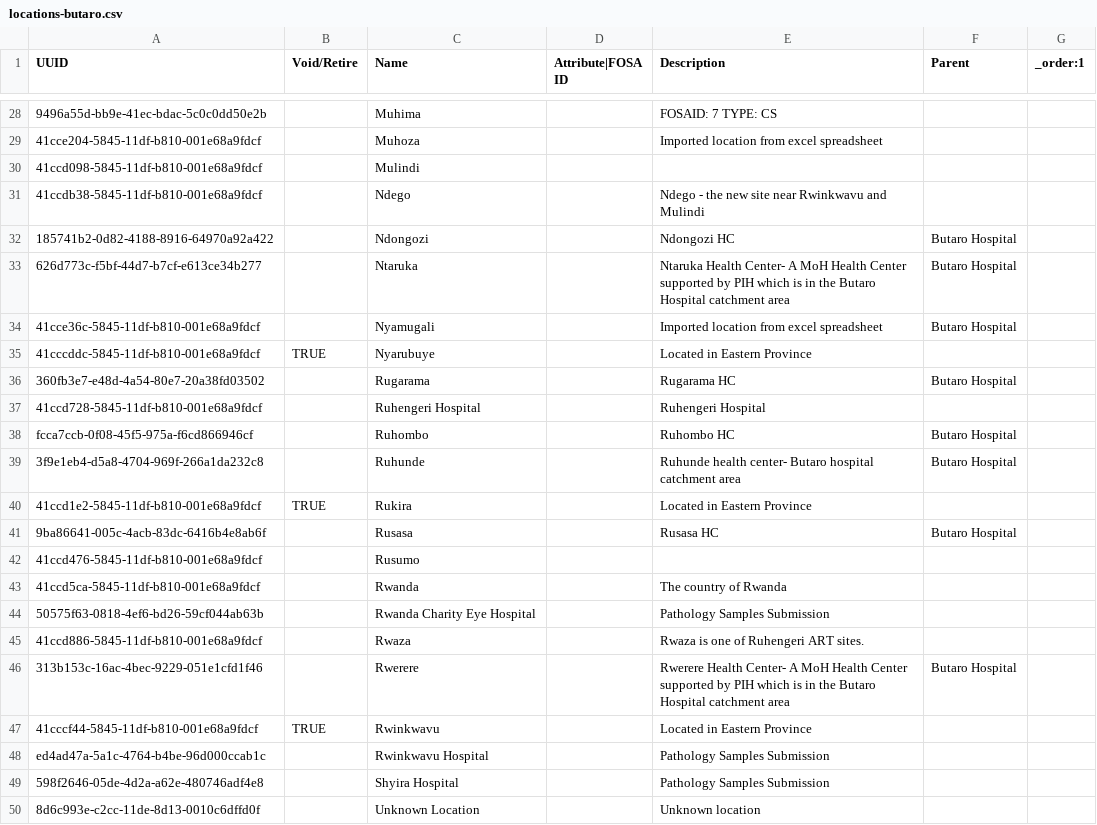
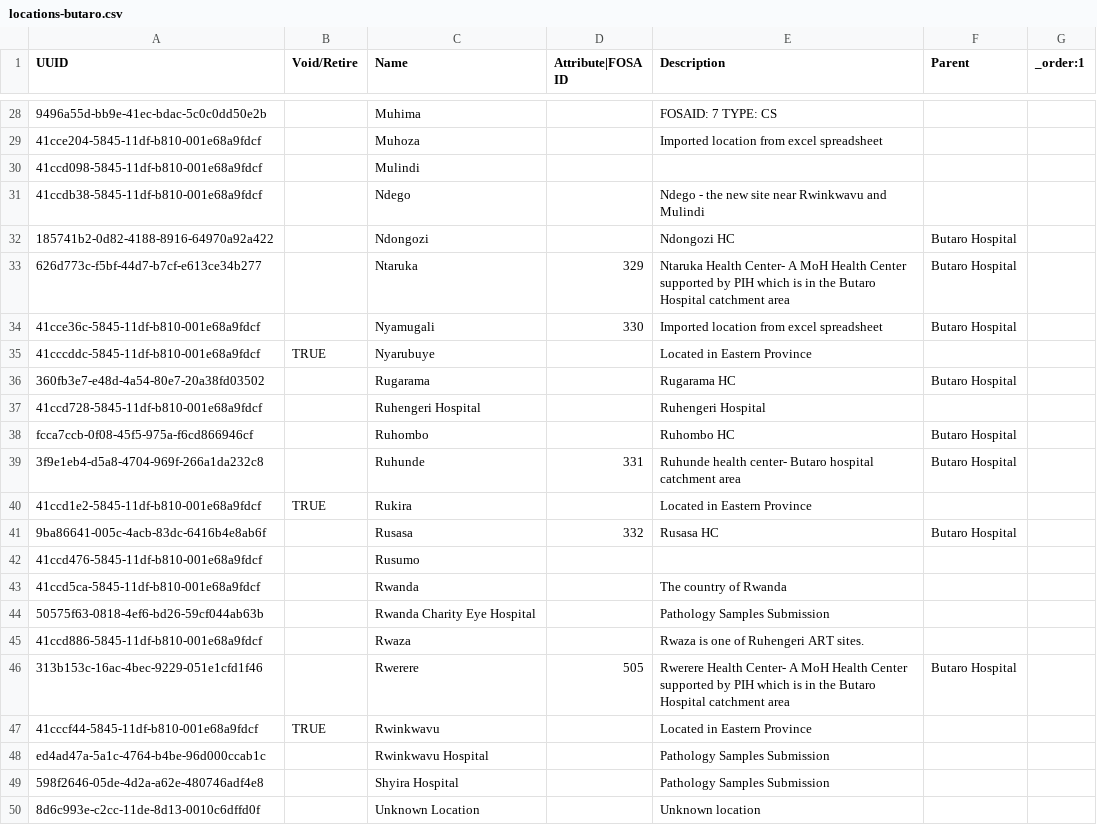
Before and after one commit to PIH/openmrs-distro-rwandaemr-imb, a CSV file: configuration/locations/locations-butaro.csv, drawn as a sheet; only a part is shown, gaps mark what is left out; the diff covers the shown part only; the diff names each change by its address in the sheet, - before the commit and + after, or states it on an @@ line.

Commit message:
Updated FOSA IDs and added HC report

```diff
--- a/configuration/locations/locations-butaro.csv
+++ b/configuration/locations/locations-butaro.csv
-D33 (Attribute|FOSA ID): (empty)
+D33 (Attribute|FOSA ID): 329
-D34 (Attribute|FOSA ID): (empty)
+D34 (Attribute|FOSA ID): 330
-D39 (Attribute|FOSA ID): (empty)
+D39 (Attribute|FOSA ID): 331
-D41 (Attribute|FOSA ID): (empty)
+D41 (Attribute|FOSA ID): 332
-D46 (Attribute|FOSA ID): (empty)
+D46 (Attribute|FOSA ID): 505
```
Also changed, not shown: 12 edited cells elsewhere in this file, configuration/locations/locations-rwinkwavu.csv, 4 other files.
